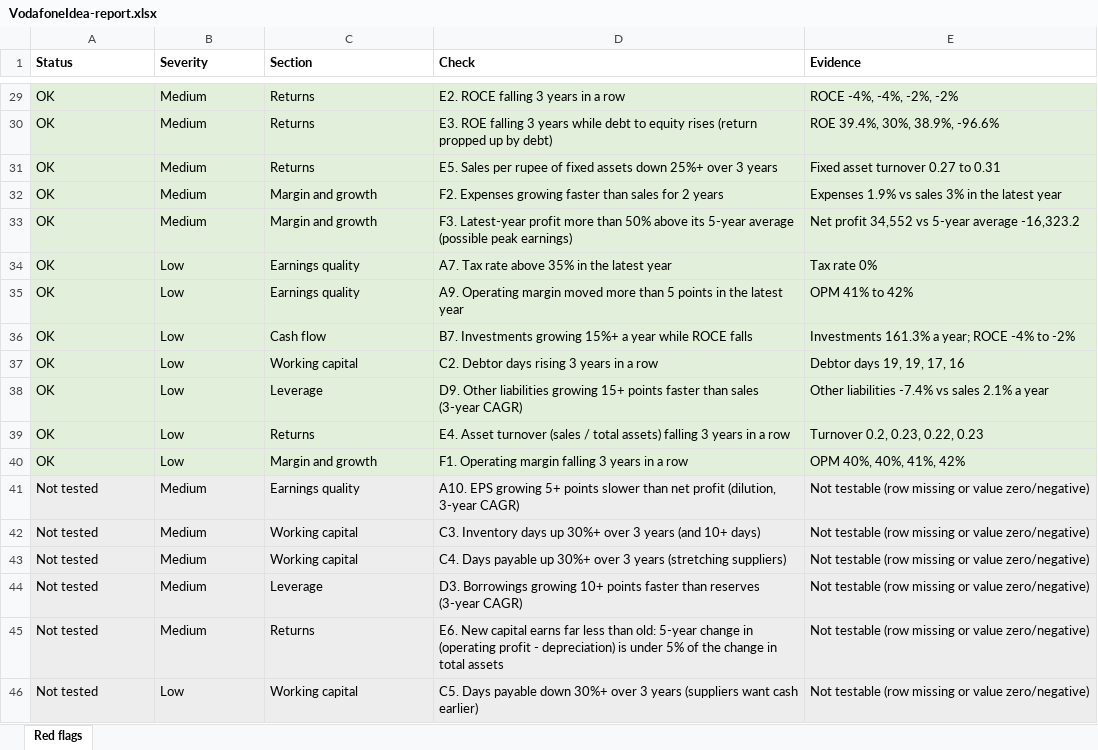
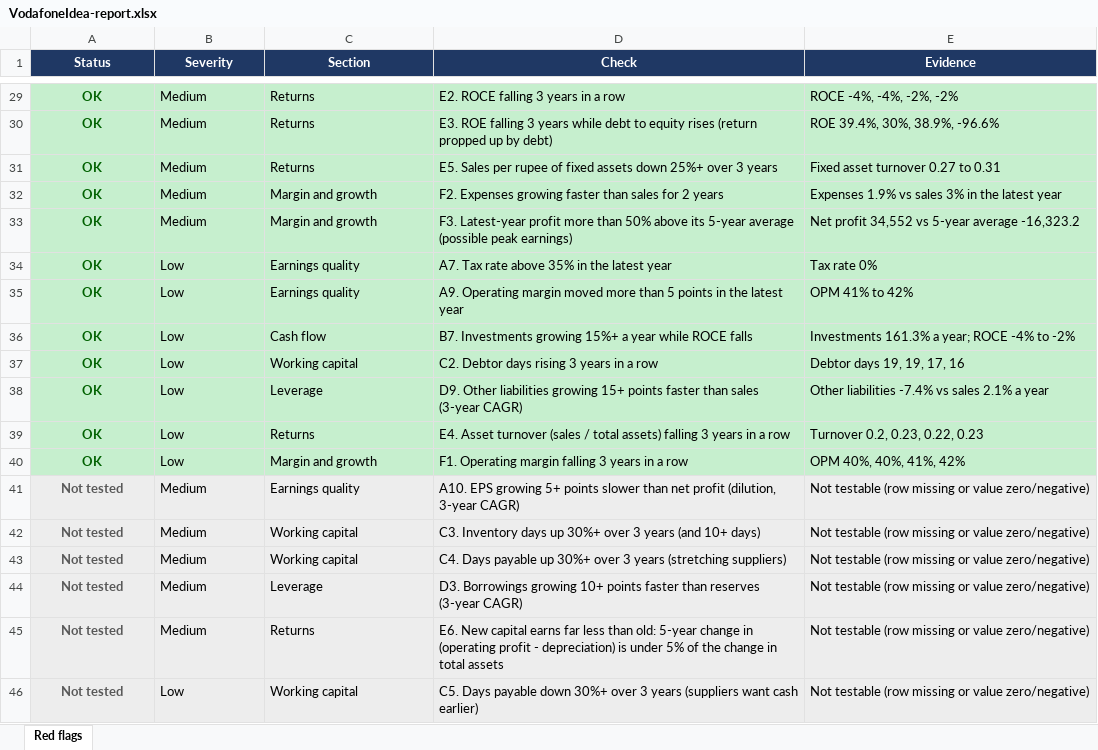
Before and after one commit to aaravhatesrk/RED-FLAG, an Excel workbook: examples/VodafoneIdea-report.xlsx, sheet Red flags, drawn as a sheet; only a part is shown, gaps mark what is left out; values as stored, in another font and other column widths than the file's, no borders; the diff covers the shown part only; the diff names each change by its address in the sheet, - before the commit and + after, or states it on an @@ line.

```diff
--- a/examples/VodafoneIdea-report.xlsx (sheet Red flags)
+++ b/examples/VodafoneIdea-report.xlsx (sheet Red flags)
@@ A1:E1 alignment: left → center, fill: none → #1F3864, text colour: black → #FFFFFF @@
@@ A29:A46 bold: off → on, alignment: left → center @@
-A29:E40 fill: #E2EFDA
+A29:E40 fill: #C6EFCE
-A29:A40 text colour: black
+A29:A40 text colour: #006100
-A41:A46 text colour: black
+A41:A46 text colour: #595959
```
Also changed, not shown: cell formats elsewhere in this sheet, examples/IOC-report.xlsx, 3 other files.
